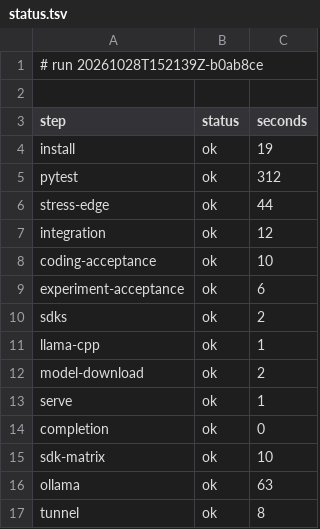
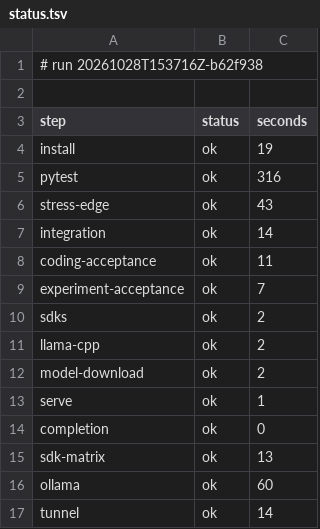
Before and after one commit to archnemix/Archx-Agent, a TSV file: docs/ci/status.tsv, drawn as a sheet.

```diff
--- a/docs/ci/status.tsv
+++ b/docs/ci/status.tsv
@@ -1,2 +1,2 @@
-# run 20261028T152139Z-b0ab8ce
+# run 20261028T153716Z-b62f938
 
@@ -4,9 +4,9 @@ step	status	seconds
 install	ok	19
-pytest	ok	312
-stress-edge	ok	44
-integration	ok	12
-coding-acceptance	ok	10
-experiment-acceptance	ok	6
+pytest	ok	316
+stress-edge	ok	43
+integration	ok	14
+coding-acceptance	ok	11
+experiment-acceptance	ok	7
 sdks	ok	2
-llama-cpp	ok	1
+llama-cpp	ok	2
 model-download	ok	2
@@ -14,4 +14,4 @@ serve	ok	1
 completion	ok	0
-sdk-matrix	ok	10
-ollama	ok	63
-tunnel	ok	8
+sdk-matrix	ok	13
+ollama	ok	60
+tunnel	ok	14
```
Also changed, not shown: docs/ci/RUNS.tsv, 7 other files.
